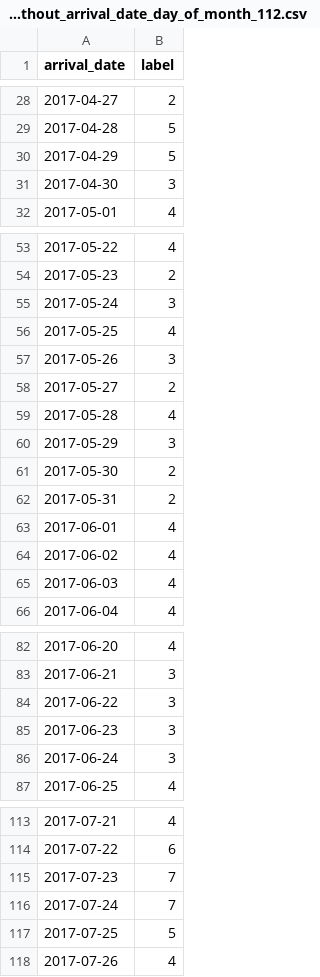
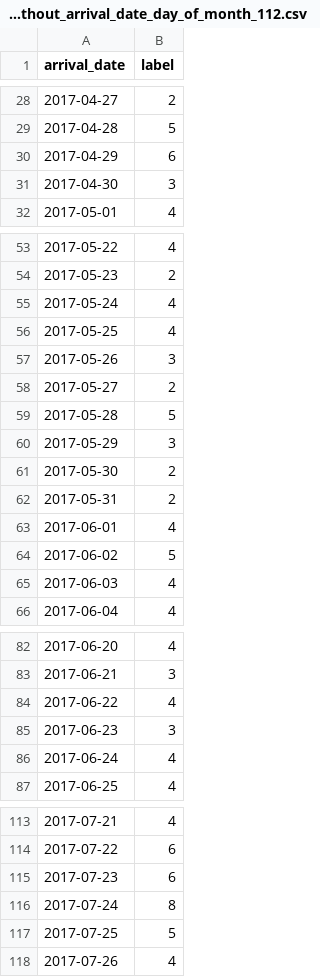
Before and after one commit to MLFinalProject/32bytes, a CSV file: out_put/out_put_without_arrival_date_day_of_month_112.csv, drawn as a sheet; only a part is shown, gaps mark what is left out; the diff covers the shown part only.

```diff
--- a/out_put/out_put_without_arrival_date_day_of_month_112.csv
+++ b/out_put/out_put_without_arrival_date_day_of_month_112.csv
@@ -29,3 +29,3 @@ arrival_date,label
 2017-04-28,5
-2017-04-29,5
+2017-04-29,6
 2017-04-30,3
@@ -54,3 +54,3 @@ arrival_date,label
 2017-05-23,2
-2017-05-24,3
+2017-05-24,4
 2017-05-25,4
@@ -58,3 +58,3 @@ arrival_date,label
 2017-05-27,2
-2017-05-28,4
+2017-05-28,5
 2017-05-29,3
@@ -63,3 +63,3 @@ arrival_date,label
 2017-06-01,4
-2017-06-02,4
+2017-06-02,5
 2017-06-03,4
@@ -83,5 +83,5 @@ arrival_date,label
 2017-06-21,3
-2017-06-22,3
+2017-06-22,4
 2017-06-23,3
-2017-06-24,3
+2017-06-24,4
 2017-06-25,4
@@ -114,4 +114,4 @@ arrival_date,label
 2017-07-22,6
-2017-07-23,7
-2017-07-24,7
+2017-07-23,6
+2017-07-24,8
 2017-07-25,5
```
Also changed, not shown: 4 edited cells elsewhere in this file, validation.csv.
